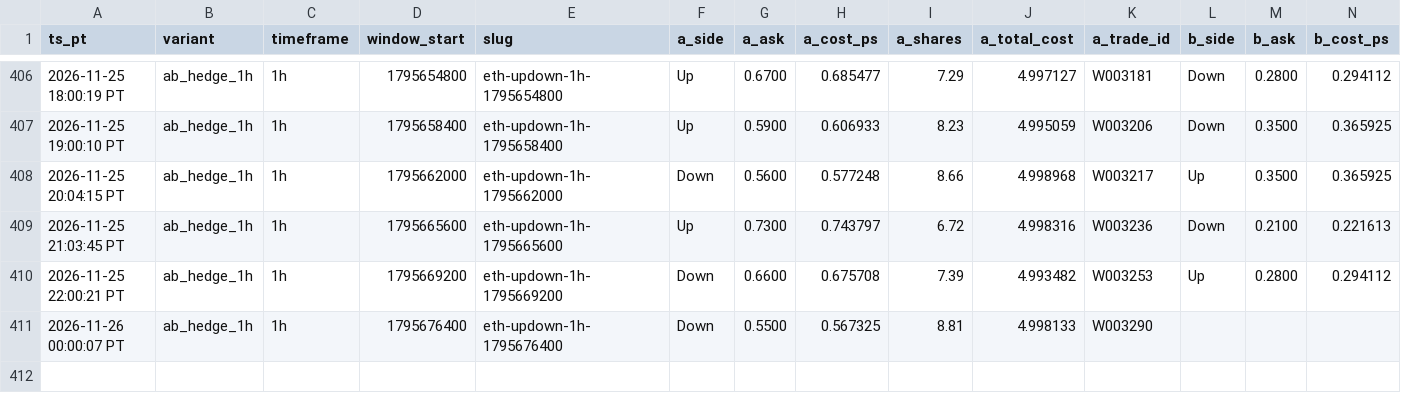
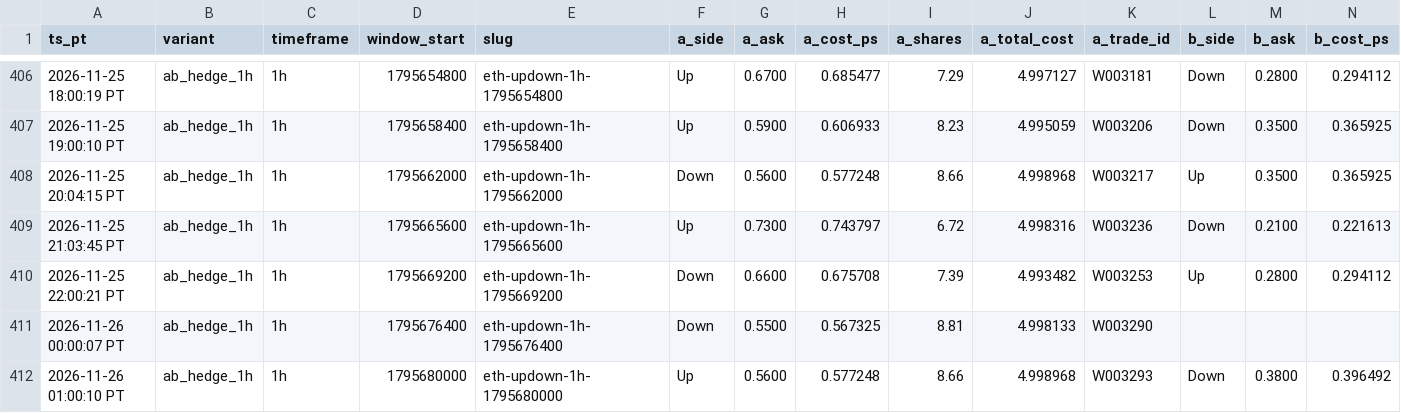
Before and after one commit to michaeldeuchar-dotcom/eth-paper-bot, a CSV file: data/week2/ab_hedge_pairs.csv, drawn as a sheet; only a part is shown, gaps mark what is left out; rows hold the shown columns only; the diff names each change by its address in the sheet, - before the commit and + after, or states it on an @@ line.

```diff
--- a/data/week2/ab_hedge_pairs.csv
+++ b/data/week2/ab_hedge_pairs.csv
+row 412: 2026-11-26 01:00:10 PT | ab_hedge_1h | 1h | 1795680000 | eth-updown-1h-1795680000 | Up | 0.5600 | 0.577248 | 8.66 | 4.998968 | W003293 | Down | 0.3800 | 0.396492
```
Also changed, not shown: data/week2/trades_ab_hedge_1h.csv, data/week2/trades_price_lag_15m.csv, 8 other files.
